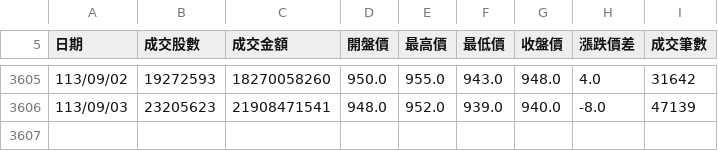
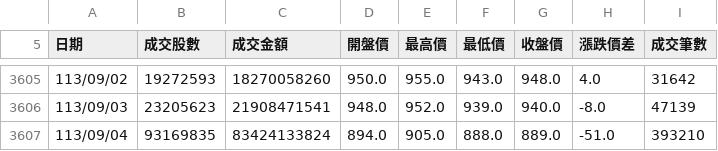
Before and after one commit to jscode1972/Backup2023, a CSV file: 機器學習-DEMO/2330.csv, drawn as a sheet; only a part is shown, gaps mark what is left out; the diff names each change by its address in the sheet, - before the commit and + after, or states it on an @@ line.

Commit message:
Update 2330.csv

```diff
--- a/機器學習-DEMO/2330.csv
+++ b/機器學習-DEMO/2330.csv
+row 3607: 113/09/04 | 93169835 | 83424133824 | 894.0 | 905.0 | 888.0 | 889.0 | -51.0 | 393210
```
